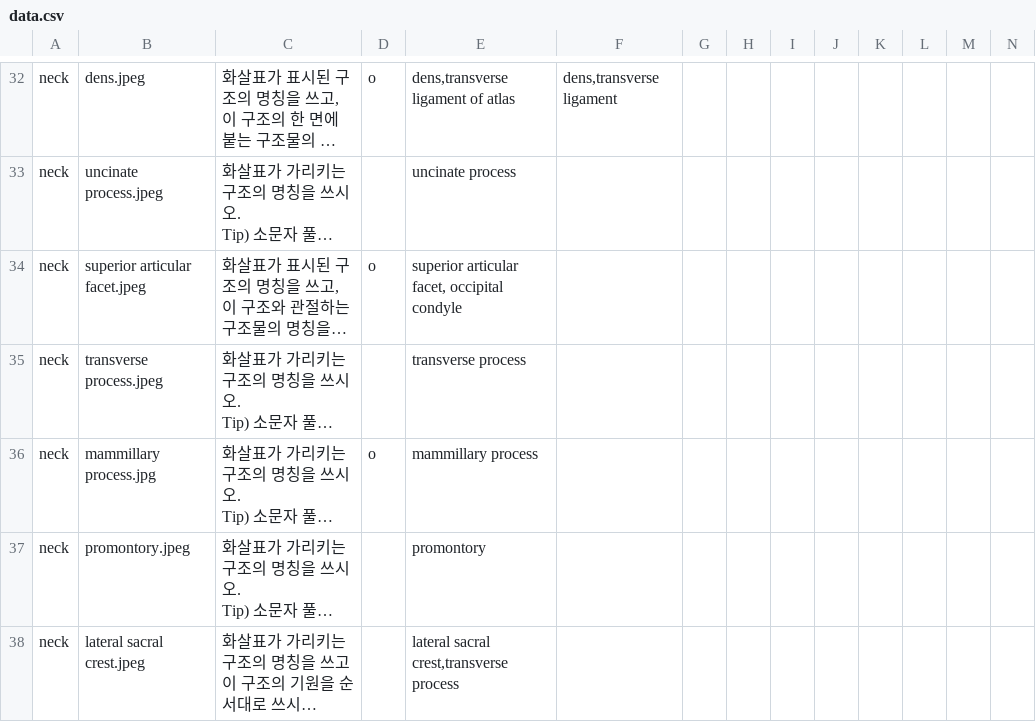
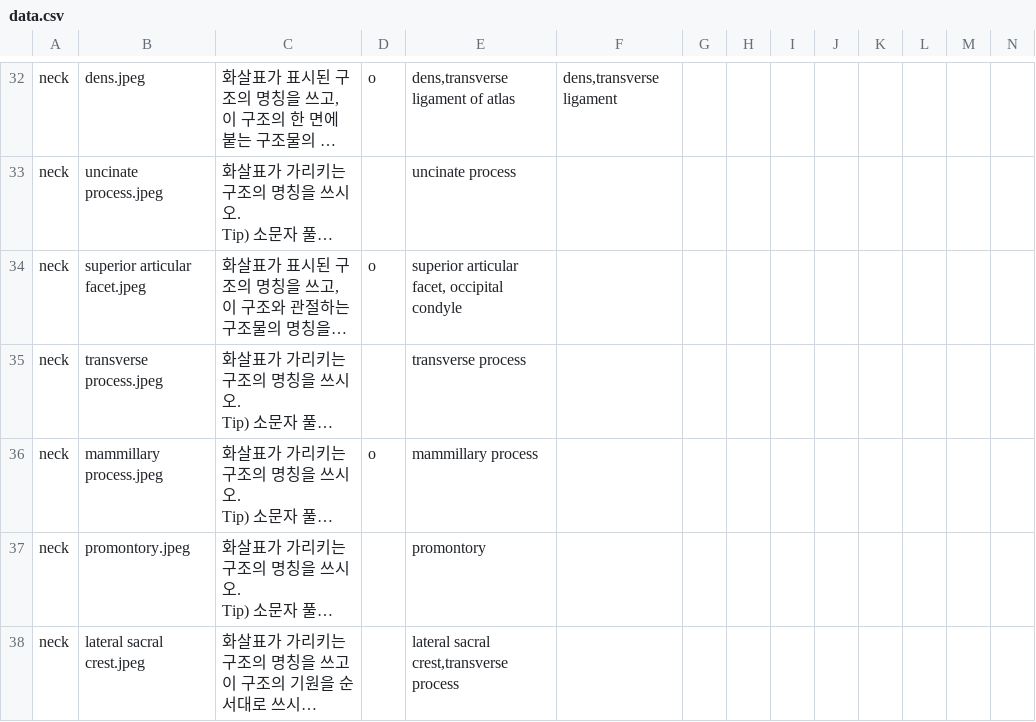
Before and after one commit to syxga/bone-exam-web, a CSV file: data.csv, drawn as a sheet; only a part is shown, gaps mark what is left out; long unchanged cells end in …; the diff names each change by its address in the sheet, - before the commit and + after, or states it on an @@ line.

Commit message:
Add files via upload

```diff
--- a/data.csv
+++ b/data.csv
-B36: mammillary process.jpg
+B36: mammillary process.jpeg
```
